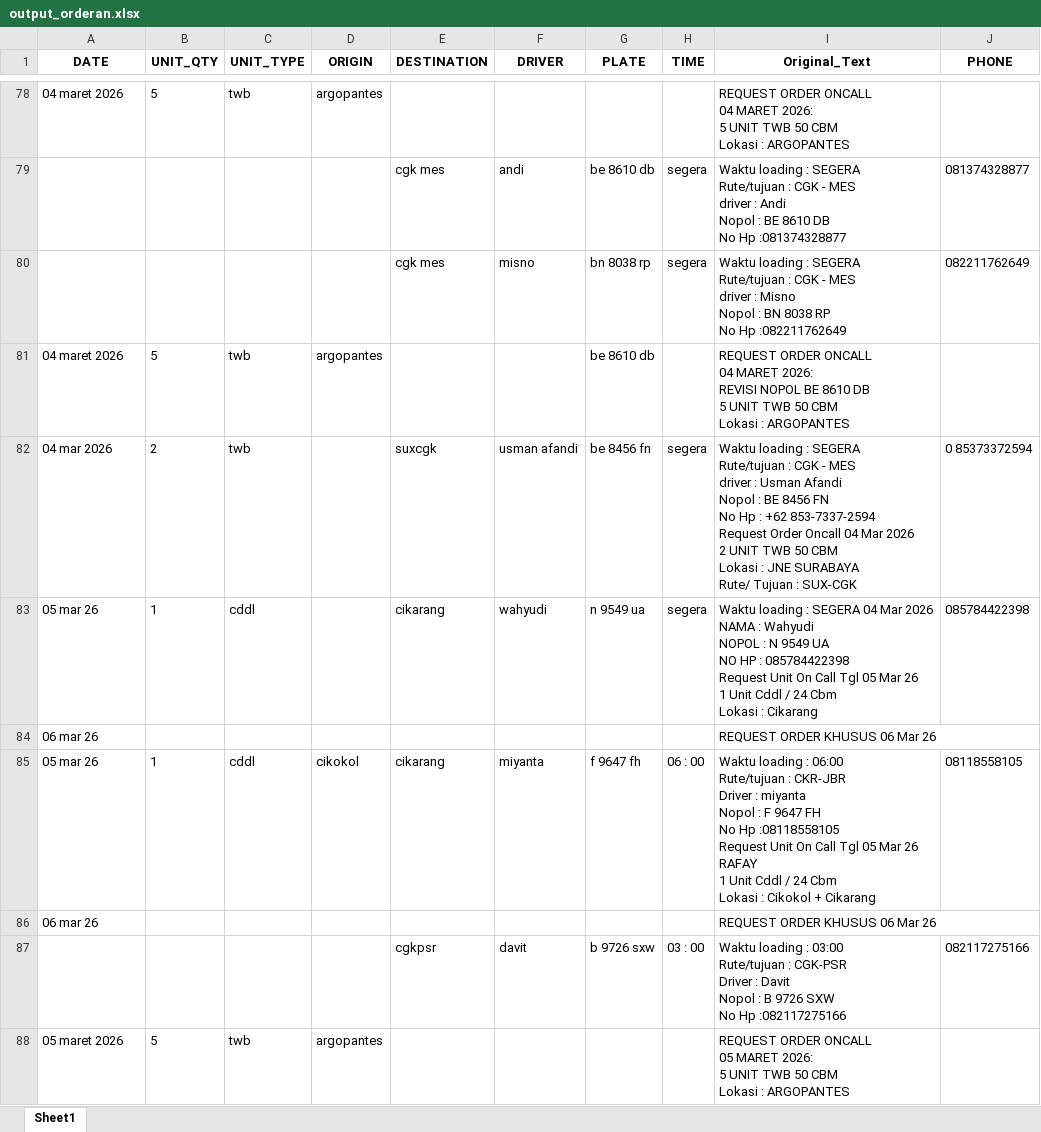
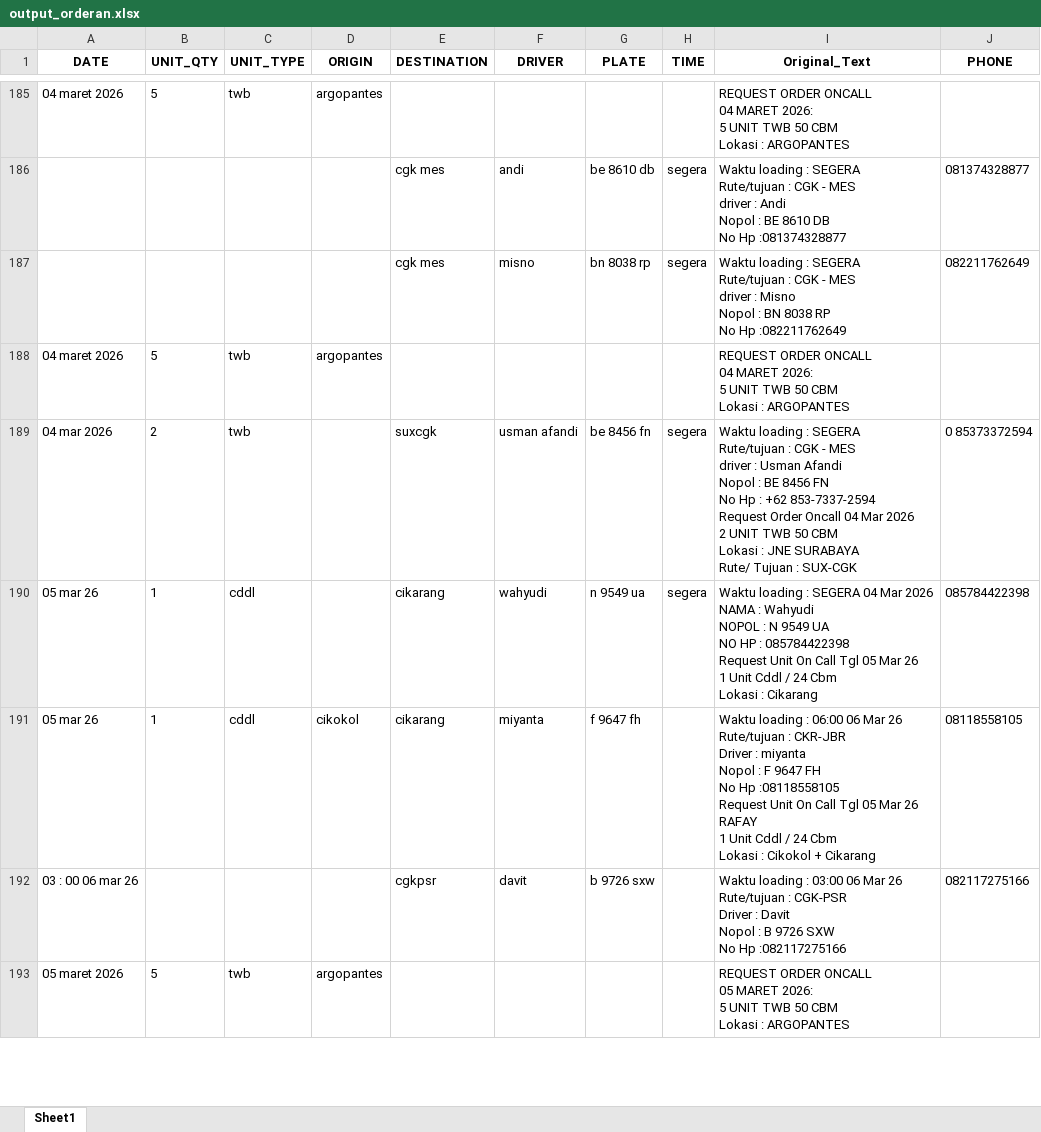
Before and after one commit to ALIFHAIKAL21/RAFAY_DP, an Excel workbook: output_orderan.xlsx, sheet Sheet1, drawn as a sheet; only a part is shown, gaps mark what is left out; values as stored, in another font and other column widths than the file's, no borders; removed rows and columns are numbered as before the commit, all else as after; ↵ is a line break in a cell; the diff covers the shown part only; the diff names each change by its address in the sheet, - before the commit and + after, or states it on an @@ line.

Commit message:
update logic tgl ro dan tgl muat, normalisasi format rute dan tujuan

```diff
--- a/output_orderan.xlsx (sheet Sheet1)
+++ b/output_orderan.xlsx (sheet Sheet1)
-G188 (PLATE): be 8610 db
+G188 (PLATE): (empty)
-I188 (Original_Text): …MARET 2026: ↵ REVISI NOPOL BE 8610 DB ↵ 5 UNIT…
+I188 (Original_Text): …MARET 2026: ↵ 5 UNIT…
-row 84: 06 mar 26 |  |  |  |  |  |  |  | REQUEST ORDER KHUSUS 06 Mar 26
-H191 (TIME): 06 : 00
+H191 (TIME): (empty)
-I191 (Original_Text): …: 06:00 ↵ Rute/tujuan :…
+I191 (Original_Text): …: 06:00 06 Mar 26 ↵ Rute/tujuan :…
-row 86: 06 mar 26 |  |  |  |  |  |  |  | REQUEST ORDER KHUSUS 06 Mar 26
-A192 (DATE): (empty)
+A192 (DATE): 03 : 00 06 mar 26
-H192 (TIME): 03 : 00
+H192 (TIME): (empty)
-I192 (Original_Text): …: 03:00 ↵ Rute/tujuan :…
+I192 (Original_Text): …: 03:00 06 Mar 26 ↵ Rute/tujuan :…
```
Also changed, not shown: 149 added rows, 44 removed rows, 1 moved row and 13 edited cells elsewhere in this sheet, 2 other files.
